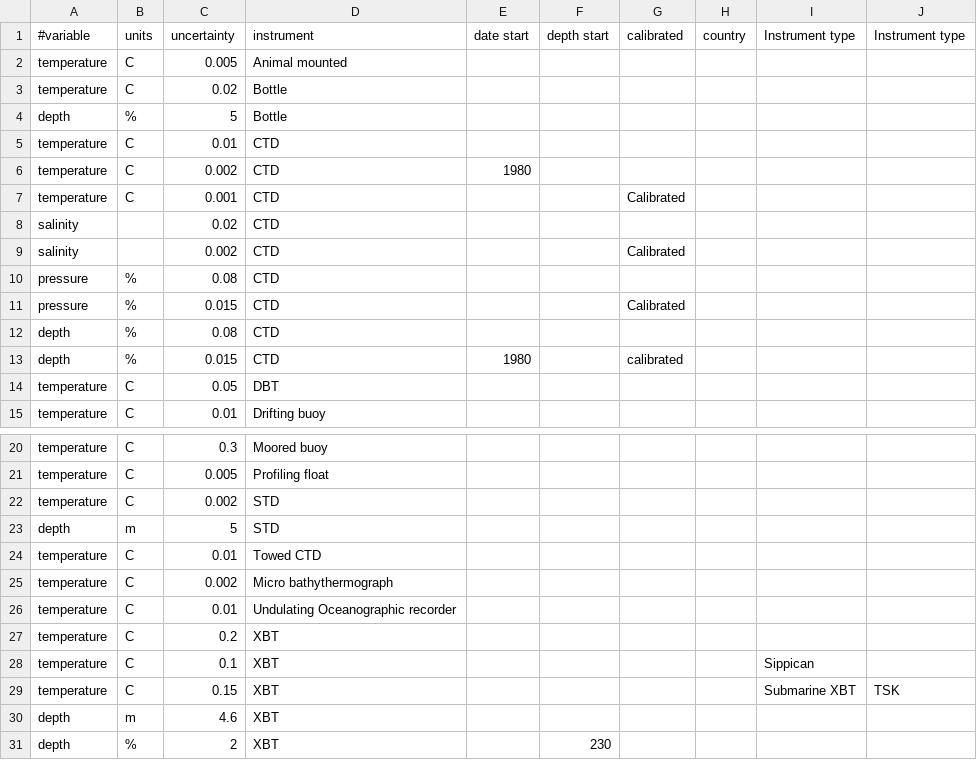
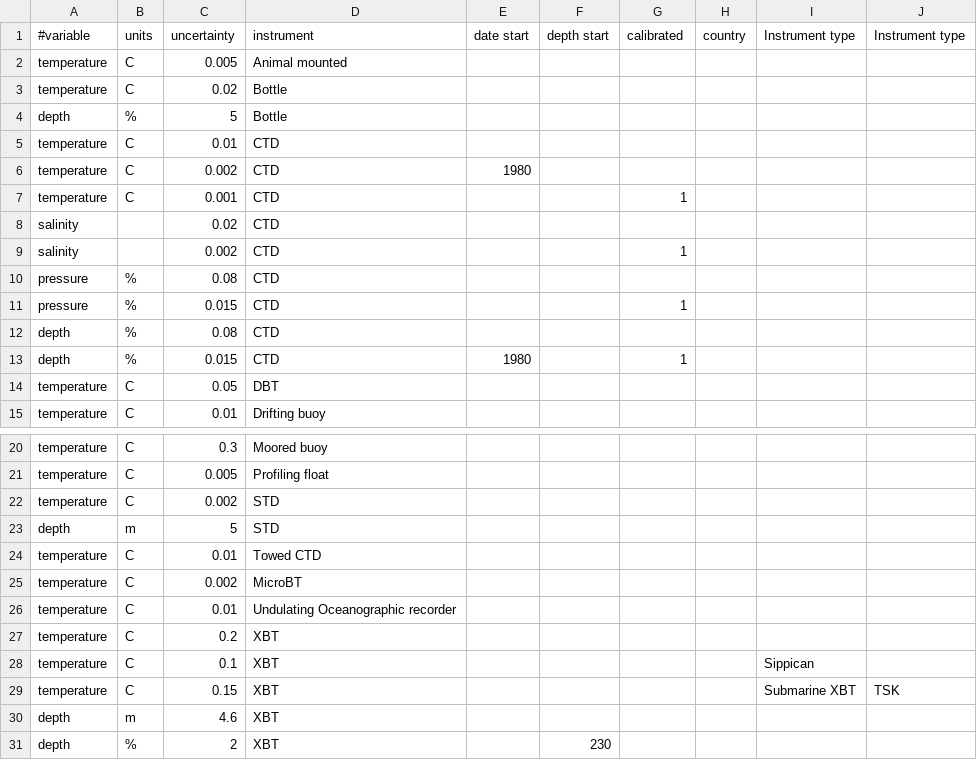
Before and after one commit to IQuOD/Uncertainties, a CSV file: iquod_uncertainties_table_WOD_v1.csv, drawn as a sheet; only a part is shown, gaps mark what is left out.

Commit message:
More edits to table.

```diff
--- a/iquod_uncertainties_table_WOD_v1.csv
+++ b/iquod_uncertainties_table_WOD_v1.csv
@@ -6,9 +6,9 @@ temperature,C,0.01,CTD,,,,,,
 temperature,C,0.002,CTD,1980,,,,,
-temperature,C,0.001,CTD,,,Calibrated,,,
+temperature,C,0.001,CTD,,,1,,,
 salinity,,0.02,CTD,,,,,,
-salinity,,0.002,CTD,,,Calibrated,,,
+salinity,,0.002,CTD,,,1,,,
 pressure,%,0.08,CTD,,,,,,
-pressure,%,0.015,CTD,,,Calibrated,,,
+pressure,%,0.015,CTD,,,1,,,
 depth,%,0.08,CTD,,,,,,
-depth,%,0.015,CTD,1980,,calibrated,,,
+depth,%,0.015,CTD,1980,,1,,,
 temperature,C,0.05,DBT,,,,,,
@@ -24,3 +24,3 @@ depth,m,5,STD,,,,,,
 temperature,C,0.01,Towed CTD,,,,,,
-temperature,C,0.002,Micro bathythermograph,,,,,,
+temperature,C,0.002,MicroBT,,,,,,
 temperature,C,0.01,Undulating Oceanographic recorder,,,,,,
```
